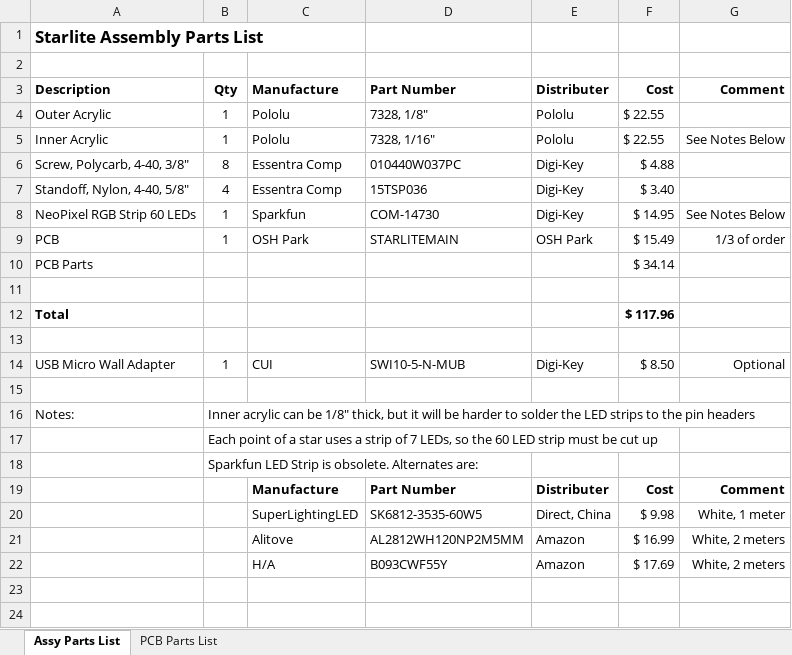
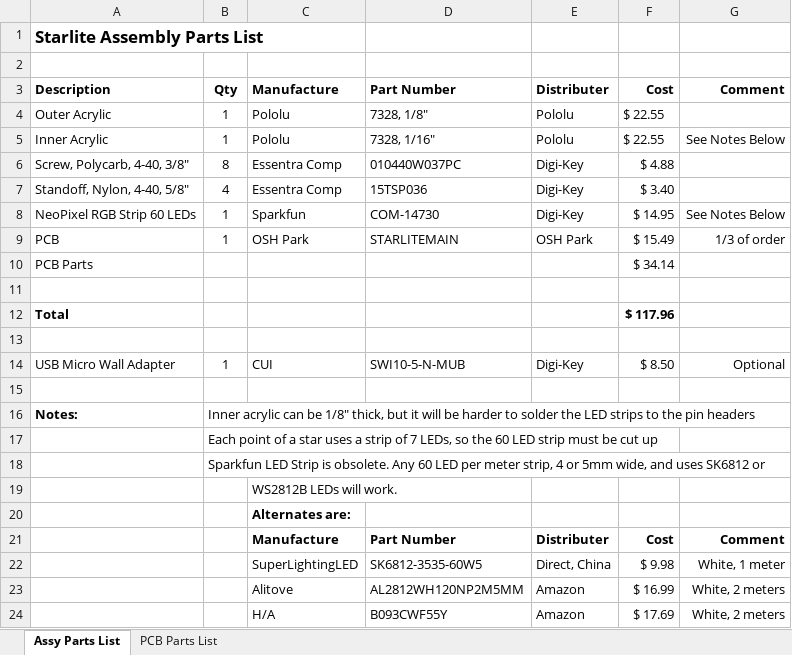
Before and after one commit to ggrummer/Starlite, an Excel workbook: Documents/starlitePL.xlsx, sheet Assy Parts List, drawn as a sheet; values as stored, in another font and other column widths than the file's, no borders; the diff names each change by its address in the sheet, - before the commit and + after, or states it on an @@ line.

Commit message:
Update starlitePL.xlsx
Added more details on replacement LED strips.

```diff
--- a/Documents/starlitePL.xlsx (sheet Assy Parts List)
+++ b/Documents/starlitePL.xlsx (sheet Assy Parts List)
-A16 bold: off
+A16 bold: on
-B18: …is obsolete. Alternates are:
+B18: …is obsolete. Any 60 LED per meter strip, 4 or 5mm wide, and uses SK6812 or
+row 19:  |  | WS2812B LEDs will work.
+row 20:  |  | Alternates are:
```
